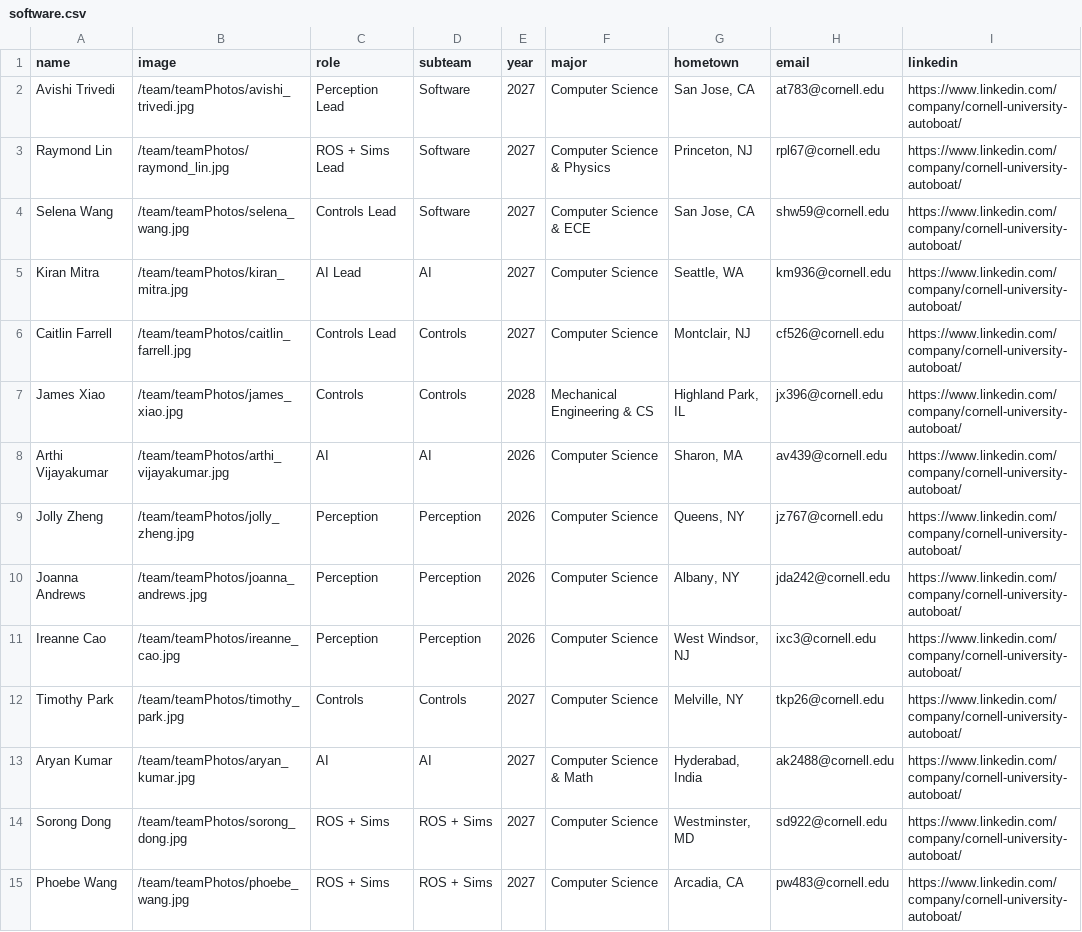
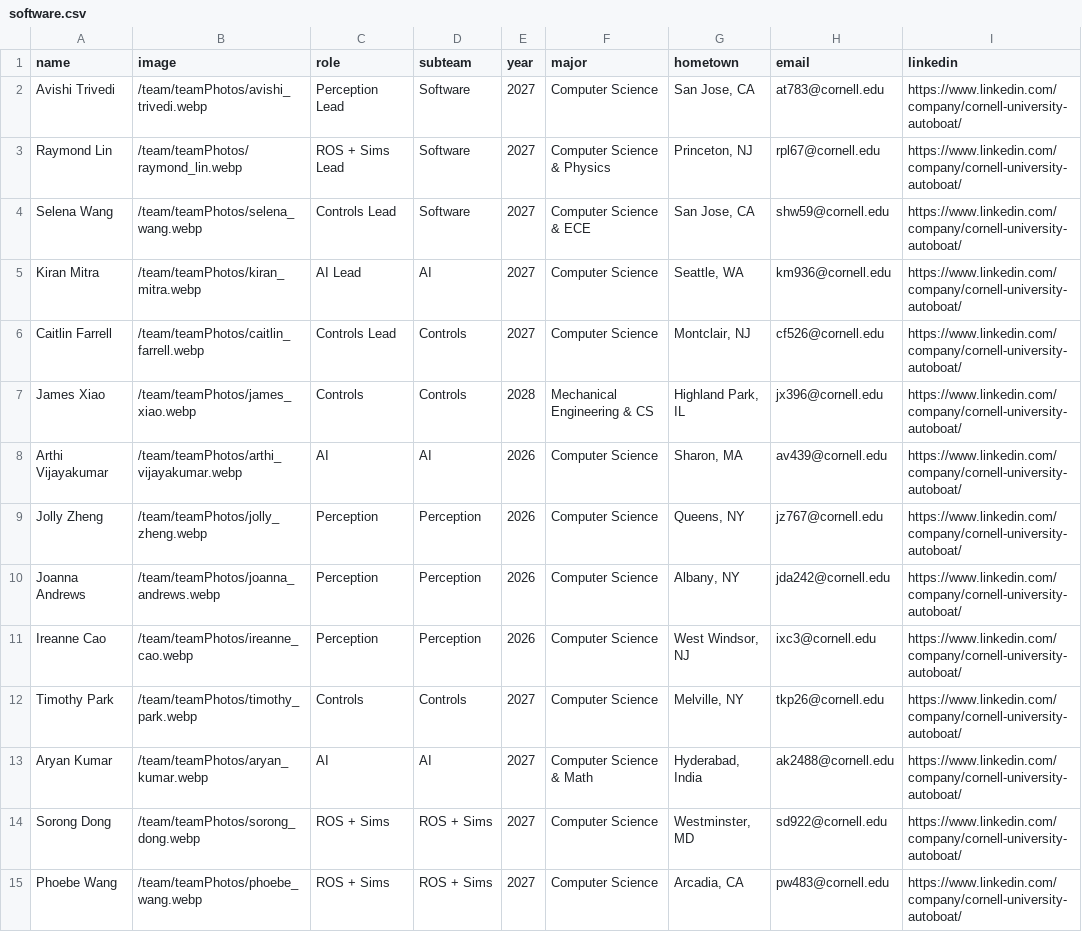
Before and after one commit to nlin0/cornellautoboat, a CSV file: src/app/team/data/software.csv, drawn as a sheet; only a part is shown; the diff covers the shown part only; the diff names each change by its address in the sheet, - before the commit and + after, or states it on an @@ line.

```diff
--- a/src/app/team/data/software.csv
+++ b/src/app/team/data/software.csv
-B2 (image): /team/teamPhotos/avishi_trivedi.jpg
+B2 (image): /team/teamPhotos/avishi_trivedi.webp
-B3 (image): /team/teamPhotos/raymond_lin.jpg
+B3 (image): /team/teamPhotos/raymond_lin.webp
-B4 (image): /team/teamPhotos/selena_wang.jpg
+B4 (image): /team/teamPhotos/selena_wang.webp
-B5 (image): /team/teamPhotos/kiran_mitra.jpg
+B5 (image): /team/teamPhotos/kiran_mitra.webp
-B6 (image): /team/teamPhotos/caitlin_farrell.jpg
+B6 (image): /team/teamPhotos/caitlin_farrell.webp
-B7 (image): /team/teamPhotos/james_xiao.jpg
+B7 (image): /team/teamPhotos/james_xiao.webp
-B8 (image): /team/teamPhotos/arthi_vijayakumar.jpg
+B8 (image): /team/teamPhotos/arthi_vijayakumar.webp
-B9 (image): /team/teamPhotos/jolly_zheng.jpg
+B9 (image): /team/teamPhotos/jolly_zheng.webp
-B10 (image): /team/teamPhotos/joanna_andrews.jpg
+B10 (image): /team/teamPhotos/joanna_andrews.webp
-B11 (image): /team/teamPhotos/ireanne_cao.jpg
+B11 (image): /team/teamPhotos/ireanne_cao.webp
-B12 (image): /team/teamPhotos/timothy_park.jpg
+B12 (image): /team/teamPhotos/timothy_park.webp
-B13 (image): /team/teamPhotos/aryan_kumar.jpg
+B13 (image): /team/teamPhotos/aryan_kumar.webp
-B14 (image): /team/teamPhotos/sorong_dong.jpg
+B14 (image): /team/teamPhotos/sorong_dong.webp
-B15 (image): /team/teamPhotos/phoebe_wang.jpg
+B15 (image): /team/teamPhotos/phoebe_wang.webp
```
Also changed, not shown: 14 edited cells elsewhere in this file, src/app/team/data/business.csv, src/app/team/data/hardware.csv, 38 other files.
